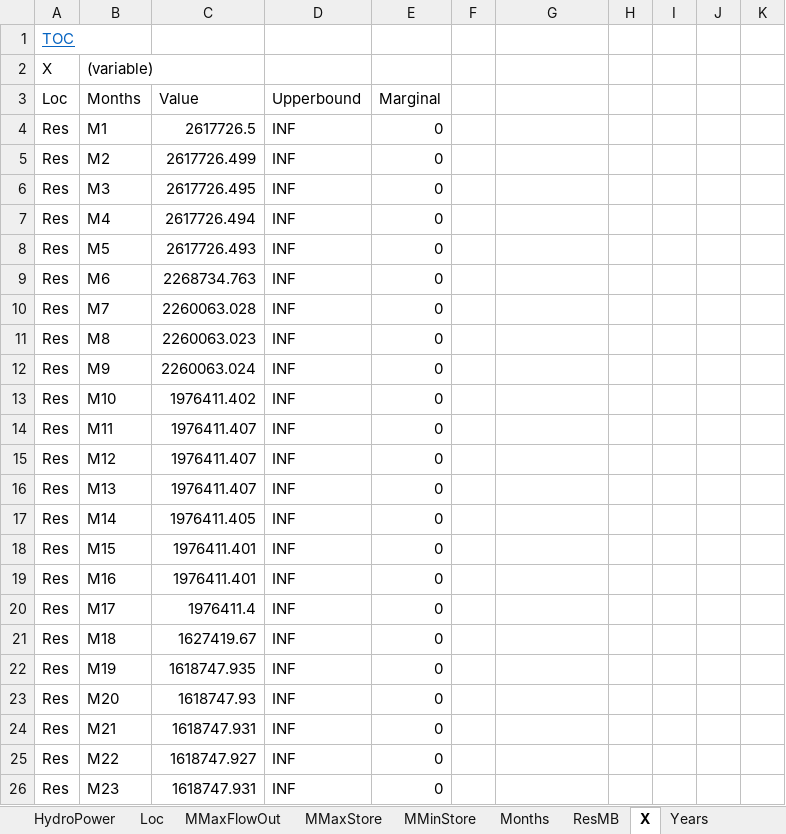
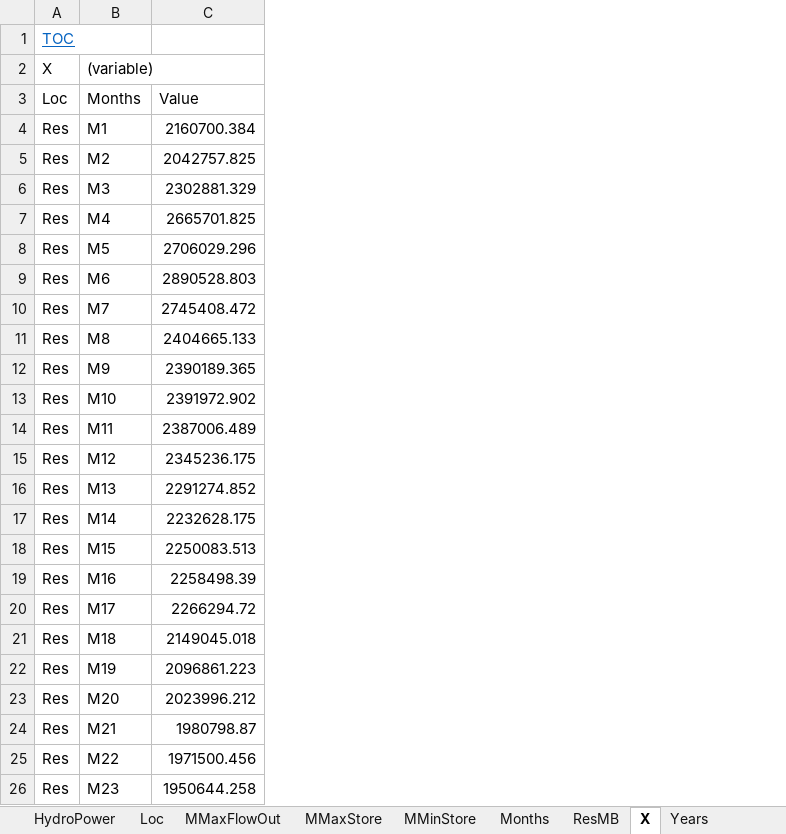
Before and after one commit to PatrickCampana/CEE6410_SemesterProject, an Excel workbook: SemesterProj_Run2.xlsx, sheet X, drawn as a sheet; only a part is shown; values as stored, in another font and other column widths than the file's, no borders; charts and pictures not drawn; removed rows and columns are numbered as before the commit, all else as after; the diff covers the shown part only; the diff names each change by its address in the sheet, - before the commit and + after, or states it on an @@ line.

```diff
--- a/SemesterProj_Run2.xlsx (sheet X)
+++ b/SemesterProj_Run2.xlsx (sheet X)
-column C, rows 3-26: Value | 2617726.5 | 2617726.499 | 2617726.495 | 2617726.494 | 2617726.493 | 2268734.763 | 2260063.028 | 2260063.023 | 2260063.024 | 1976411.402 | 1976411.407 | 1976411.407 | 1976411.407 | 1976411.405 | 1976411.401 | 1976411.401 | 1976411.4 | 1627419.67 | 1618747.935 | 1618747.93 | 1618747.931 | 1618747.927 | 1618747.931
-column D, rows 3-26: Upperbound | INF | INF | INF | INF | INF | INF | INF | INF | INF | INF | INF | INF | INF | INF | INF | INF | INF | INF | INF | INF | INF | INF | INF
-column E, rows 3-26: Marginal | 0 | 0 | 0 | 0 | 0 | 0 | 0 | 0 | 0 | 0 | 0 | 0 | 0 | 0 | 0 | 0 | 0 | 0 | 0 | 0 | 0 | 0 | 0
-column F, empty
-column H, empty
-column I, empty
-column J, empty
-column K, empty
-C3: (empty)
+C3: Value
-C4: (empty)
+C4: 2160700.384
-C5: (empty)
+C5: 2042757.825
-C6: (empty)
+C6: 2302881.329
-C7: (empty)
+C7: 2665701.825
-C8: (empty)
+C8: 2706029.296
-C9: (empty)
+C9: 2890528.803
-C10: (empty)
+C10: 2745408.472
-C11: (empty)
+C11: 2404665.133
-C12: (empty)
+C12: 2390189.365
-C13: (empty)
+C13: 2391972.902
-C14: (empty)
+C14: 2387006.489
-C15: (empty)
+C15: 2345236.175
-C16: (empty)
+C16: 2291274.852
-C17: (empty)
+C17: 2232628.175
-C18: (empty)
+C18: 2250083.513
-C19: (empty)
+C19: 2258498.39
-C20: (empty)
+C20: 2266294.72
-C21: (empty)
+C21: 2149045.018
-C22: (empty)
+C22: 2096861.223
-C23: (empty)
+C23: 2023996.212
-C24: (empty)
+C24: 1980798.87
-C25: (empty)
+C25: 1971500.456
-C26: (empty)
+C26: 1950644.258
```
Also changed, not shown: 51 edited cells elsewhere in this sheet, sheet ResMB, sheet MMinStore, sheet FlowIn, sheet MMaxStore, sheet Hydro, sheet MMaxFlowOut, 4 more sheets, other sheet tabs, charts or pictures, F.G._MODEL_MASTER_DATASHEET_PLUS_EXCEL_MODEL.xlsm, SemesterProj_Run1.xlsx, 2 other files.
